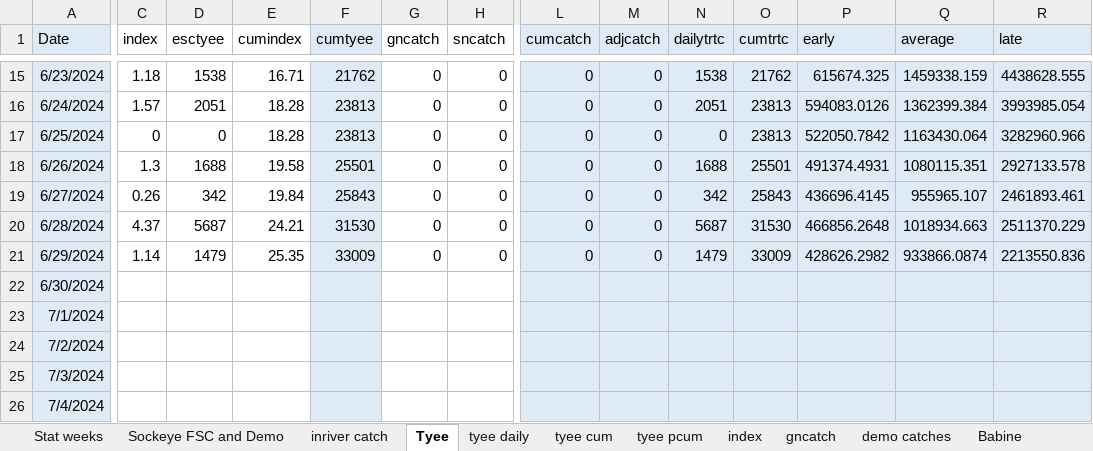
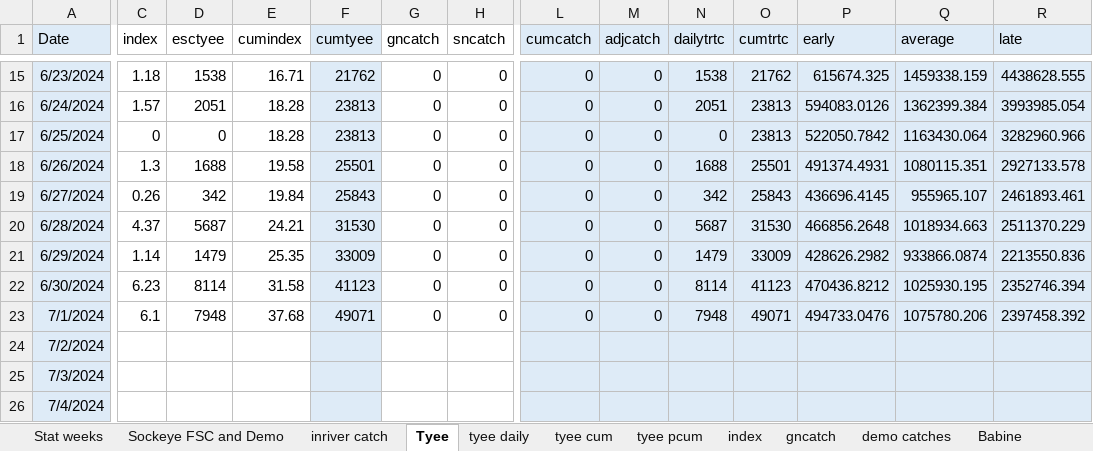
Before and after one commit to Coastland-Research/skeena-salmon-inseason-updates, an Excel workbook: data/tyee and catch and fence in-season updates 2024.xlsx, sheet Tyee, drawn as a sheet; only a part is shown, gaps mark what is left out; values as stored, in another font and other column widths than the file's, no borders; the diff names each change by its address in the sheet, - before the commit and + after, or states it on an @@ line.

```diff
--- a/data/tyee and catch and fence in-season updates 2024.xlsx (sheet Tyee)
+++ b/data/tyee and catch and fence in-season updates 2024.xlsx (sheet Tyee)
-C22 (index): (empty)
+C22 (index): 6.23
-D22 (esctyee): (empty)
+D22 (esctyee): 8114
-E22 (cumindex): (empty)
+E22 (cumindex): 31.58
-F22 (cumtyee): (empty)
+F22 (cumtyee): 41123
-G22:G23 (gncatch): (empty)
+G22:G23 (gncatch): 0
-H22:H23 (sncatch): (empty)
+H22:H23 (sncatch): 0
-L22:L23 (cumcatch): (empty)
+L22:L23 (cumcatch): 0
-M22:M23 (adjcatch): (empty)
+M22:M23 (adjcatch): 0
-N22 (dailytrtc): (empty)
+N22 (dailytrtc): 8114
-O22 (cumtrtc): (empty)
+O22 (cumtrtc): 41123
-P22 (early): (empty)
+P22 (early): 470436.8212
-Q22 (average): (empty)
+Q22 (average): 1025930.195
-R22 (late): (empty)
+R22 (late): 2352746.394
-C23 (index): (empty)
+C23 (index): 6.1
-D23 (esctyee): (empty)
+D23 (esctyee): 7948
-E23 (cumindex): (empty)
+E23 (cumindex): 37.68
-F23 (cumtyee): (empty)
+F23 (cumtyee): 49071
-N23 (dailytrtc): (empty)
+N23 (dailytrtc): 7948
-O23 (cumtrtc): (empty)
+O23 (cumtrtc): 49071
-P23 (early): (empty)
+P23 (early): 494733.0476
-Q23 (average): (empty)
+Q23 (average): 1075780.206
-R23 (late): (empty)
+R23 (late): 2397458.392
```
Also changed, not shown: sheet index, sheet tyee daily, sheet tyee cum, 15 other files.
